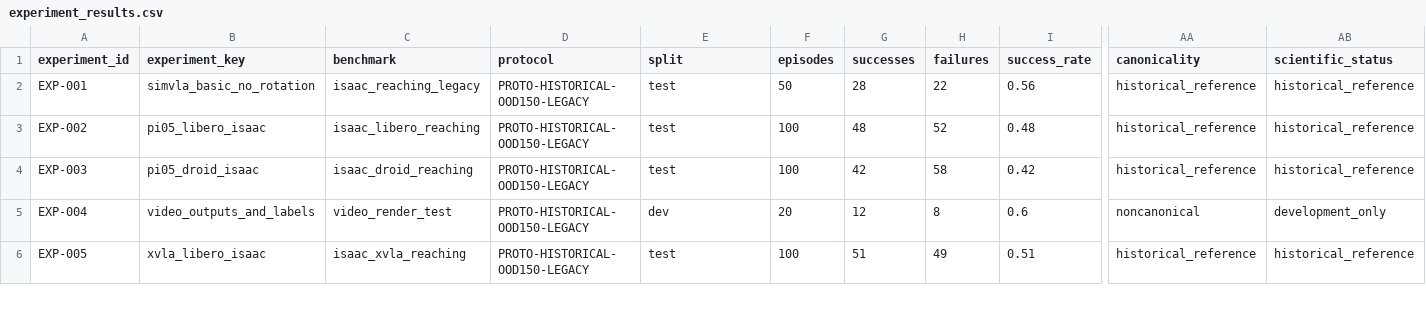
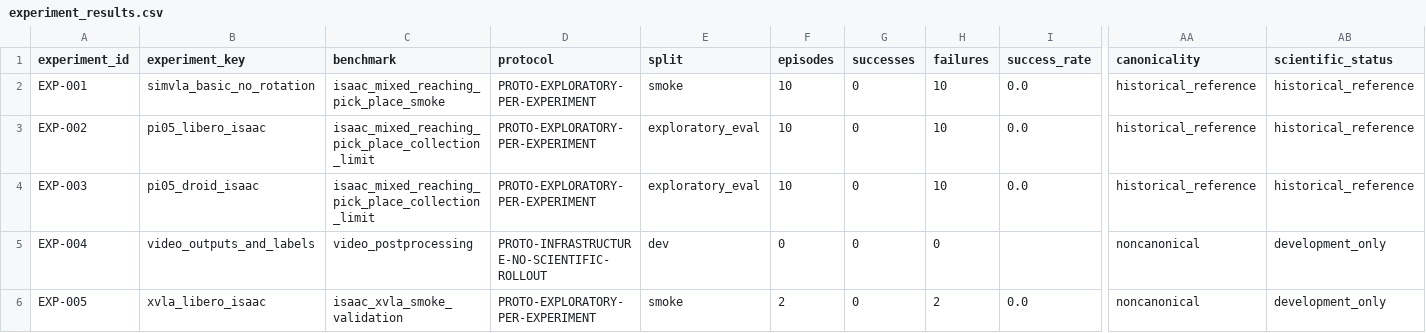
Before and after one commit to redafrix/reda-ws-backup, a CSV file: isaac_experiment_map/catalog/experiment_results.csv, drawn as a sheet; only a part is shown, gaps mark what is left out; the diff covers the shown part only; the diff names each change by its address in the sheet, - before the commit and + after, or states it on an @@ line.

Commit message:
fix(results): correct Isaac catalog provenance and historical counts

```diff
--- a/isaac_experiment_map/catalog/experiment_results.csv
+++ b/isaac_experiment_map/catalog/experiment_results.csv
-C2 (benchmark): isaac_reaching_legacy
+C2 (benchmark): isaac_mixed_reaching_pick_place_smoke
-D2:D4 (protocol): PROTO-HISTORICAL-OOD150-LEGACY
+D2:D4 (protocol): PROTO-EXPLORATORY-PER-EXPERIMENT
-E2 (split): test
+E2 (split): smoke
-F2 (episodes): 50
+F2 (episodes): 10
-G2 (successes): 28
+G2 (successes): 0
-H2 (failures): 22
+H2 (failures): 10
-I2 (success_rate): 0.56
+I2 (success_rate): 0.0
-C3 (benchmark): isaac_libero_reaching
+C3 (benchmark): isaac_mixed_reaching_pick_place_collection_limit
-E3:E4 (split): test
+E3:E4 (split): exploratory_eval
-F3:F4 (episodes): 100
+F3:F4 (episodes): 10
-G3 (successes): 48
+G3 (successes): 0
-H3 (failures): 52
+H3 (failures): 10
-I3 (success_rate): 0.48
+I3 (success_rate): 0.0
-C4 (benchmark): isaac_droid_reaching
+C4 (benchmark): isaac_mixed_reaching_pick_place_collection_limit
-G4 (successes): 42
+G4 (successes): 0
-H4 (failures): 58
+H4 (failures): 10
-I4 (success_rate): 0.42
+I4 (success_rate): 0.0
-C5 (benchmark): video_render_test
+C5 (benchmark): video_postprocessing
-D5 (protocol): PROTO-HISTORICAL-OOD150-LEGACY
+D5 (protocol): PROTO-INFRASTRUCTURE-NO-SCIENTIFIC-ROLLOUT
-F5 (episodes): 20
+F5 (episodes): 0
-G5 (successes): 12
+G5 (successes): 0
-H5 (failures): 8
+H5 (failures): 0
-I5 (success_rate): 0.6
+I5 (success_rate): (empty)
-C6 (benchmark): isaac_xvla_reaching
+C6 (benchmark): isaac_xvla_smoke_validation
-D6 (protocol): PROTO-HISTORICAL-OOD150-LEGACY
+D6 (protocol): PROTO-EXPLORATORY-PER-EXPERIMENT
-E6 (split): test
+E6 (split): smoke
-F6 (episodes): 100
+F6 (episodes): 2
-G6 (successes): 51
+G6 (successes): 0
-H6 (failures): 49
+H6 (failures): 2
-I6 (success_rate): 0.51
+I6 (success_rate): 0.0
-AA6 (canonicality): historical_reference
+AA6 (canonicality): noncanonical
-AB6 (scientific_status): historical_reference
+AB6 (scientific_status): development_only
```
Also changed, not shown: 91 edited cells elsewhere in this file.
